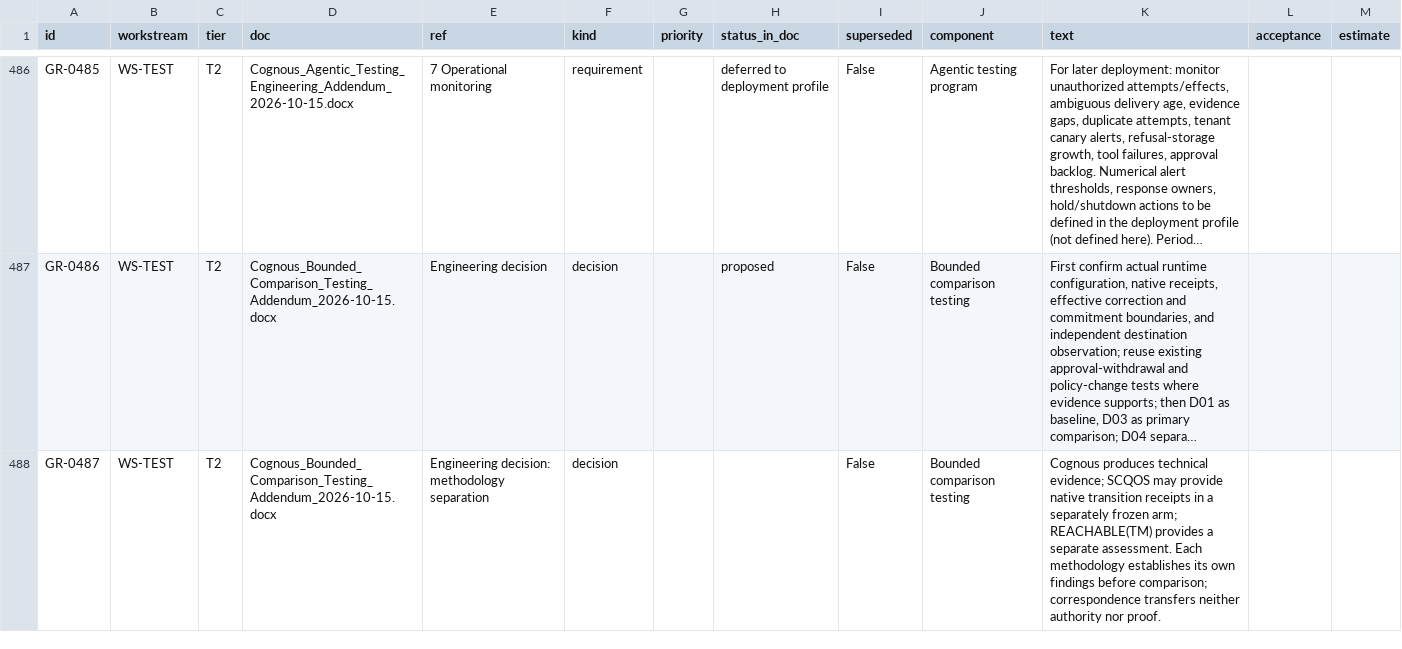
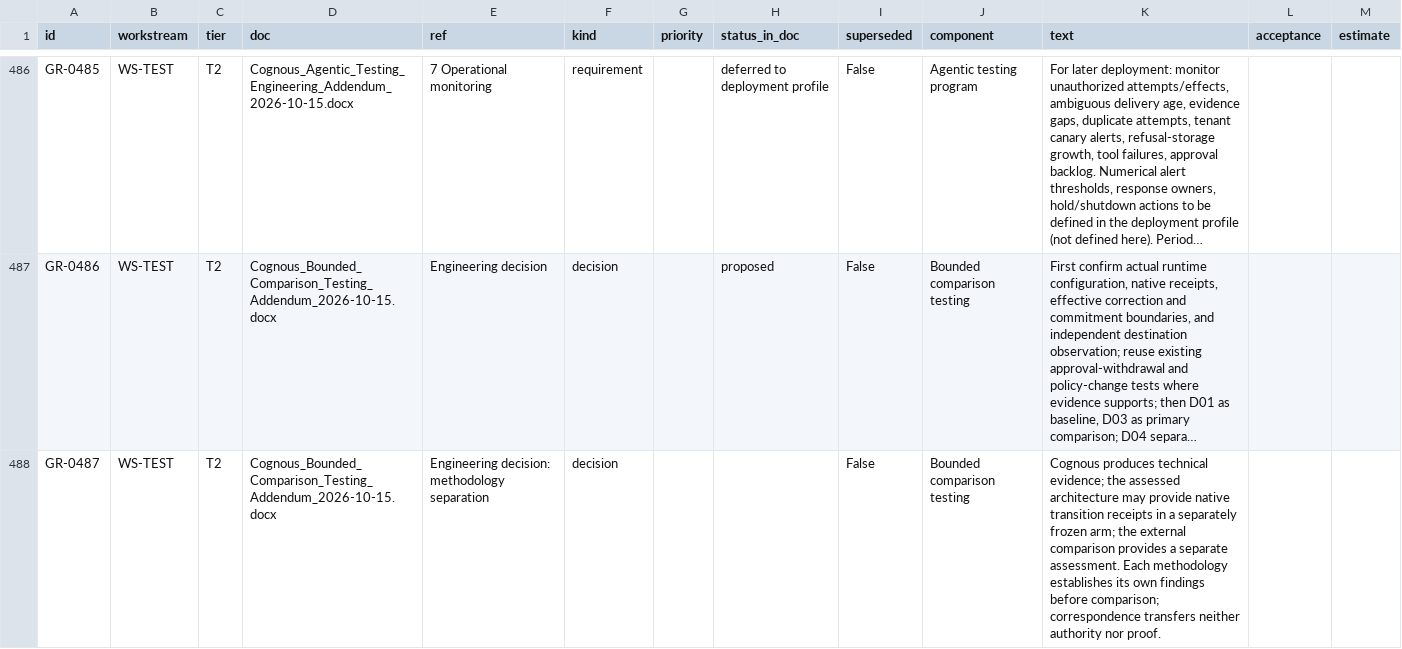
Before and after one commit to cogno-us/cognous-stack-qualification, a CSV file: process/v1-validation/v1-2026-10-16-a/addenda-register.csv, drawn as a sheet; only a part is shown, gaps mark what is left out; long unchanged cells end in …; the diff covers the shown part only; the diff names each change by its address in the sheet, - before the commit and + after, or states it on an @@ line.

```diff
--- a/process/v1-validation/v1-2026-10-16-a/addenda-register.csv
+++ b/process/v1-validation/v1-2026-10-16-a/addenda-register.csv
-K488 (text): …technical evidence; SCQOS may provide native transition receipts in a separately frozen arm; REACHABLE(TM) provides a…
+K488 (text): …technical evidence; the assessed architecture may provide native transition receipts in a separately frozen arm; the external comparison provides a…
```
Also changed, not shown: 5 edited cells elsewhere in this file, 7 other files.
